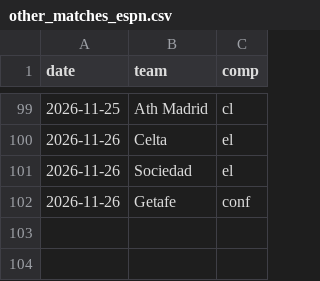
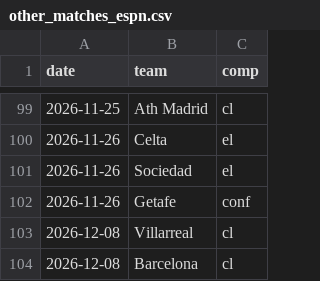
Before and after one commit to SergioMS02/laliga-predictor, a CSV file: data/processed/other_matches_espn.csv, drawn as a sheet; only a part is shown, gaps mark what is left out; the diff names each change by its address in the sheet, - before the commit and + after, or states it on an @@ line.

```diff
--- a/data/processed/other_matches_espn.csv
+++ b/data/processed/other_matches_espn.csv
+row 103: 2026-12-08 | Villarreal | cl
+row 104: 2026-12-08 | Barcelona | cl
```
Also changed, not shown: data/raw/coaches_wikidata.csv, predictions/bets.csv, 7 other files.
